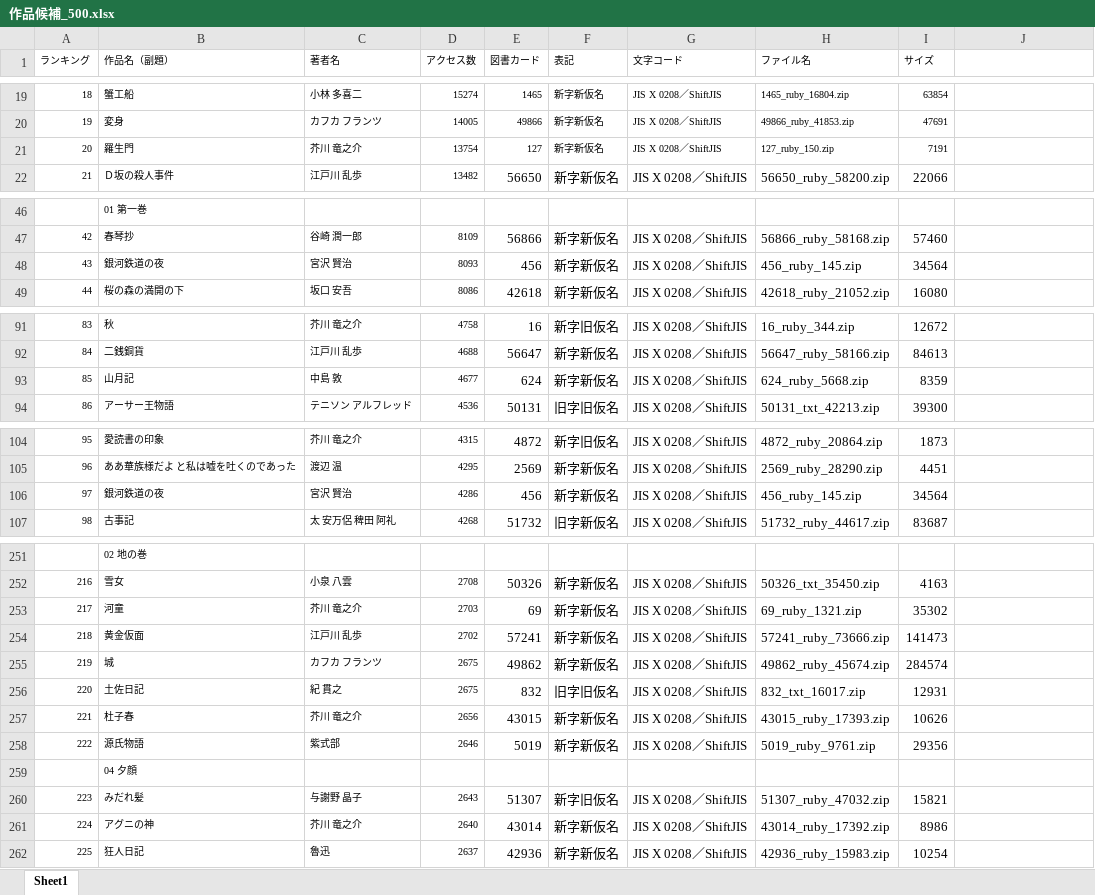
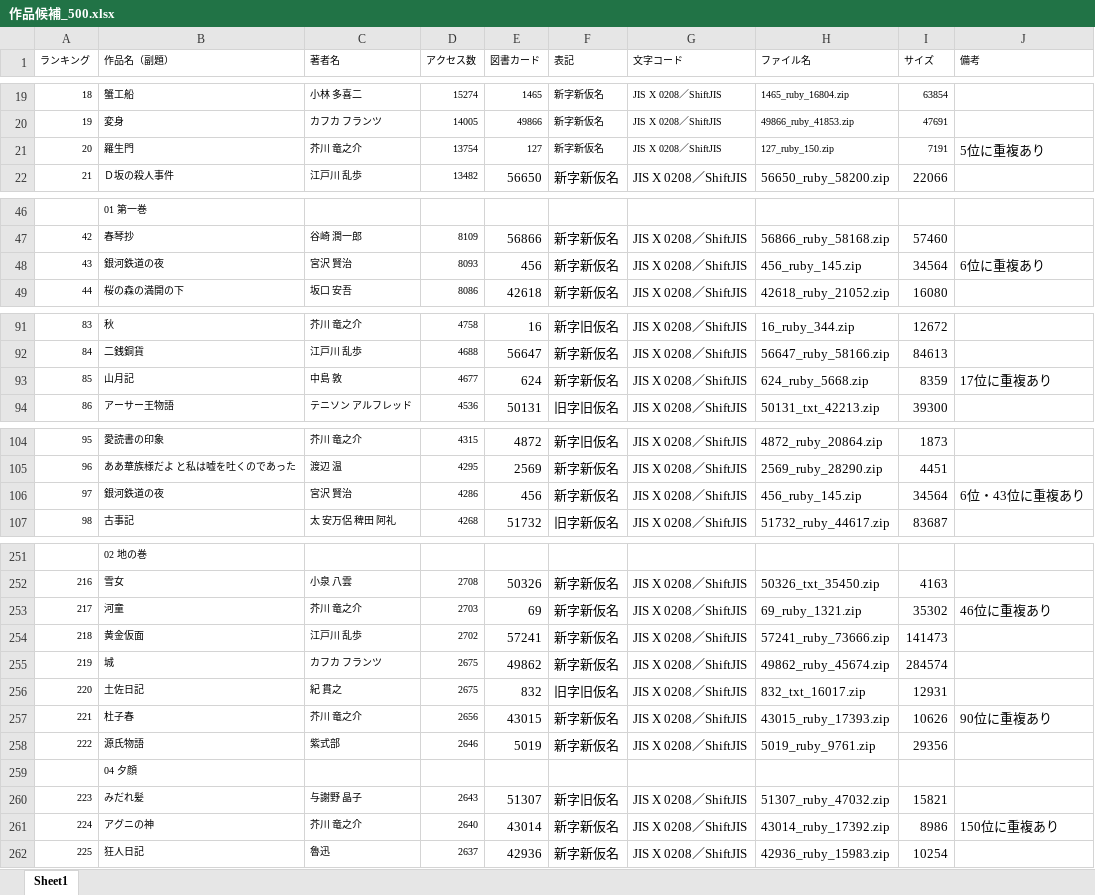
Before and after one commit to yamazaki247/kakenhi, an Excel workbook: 作品候補_500.xlsx, sheet Sheet1, drawn as a sheet; only a part is shown, gaps mark what is left out; values as stored, in another font and other column widths than the file's, no borders; the diff covers the shown part only; the diff names each change by its address in the sheet, - before the commit and + after, or states it on an @@ line.

```diff
--- a/作品候補_500.xlsx (sheet Sheet1)
+++ b/作品候補_500.xlsx (sheet Sheet1)
-J1: (empty)
+J1: 備考
-J21 (備考): (empty)
+J21 (備考): 5位に重複あり
-J48 (備考): (empty)
+J48 (備考): 6位に重複あり
-J93 (備考): (empty)
+J93 (備考): 17位に重複あり
-J106 (備考): (empty)
+J106 (備考): 6位・43位に重複あり
-J253 (備考): (empty)
+J253 (備考): 46位に重複あり
-J257 (備考): (empty)
+J257 (備考): 90位に重複あり
-J261 (備考): (empty)
+J261 (備考): 150位に重複あり
```
Also changed, not shown: 6 edited cells elsewhere in this sheet.
